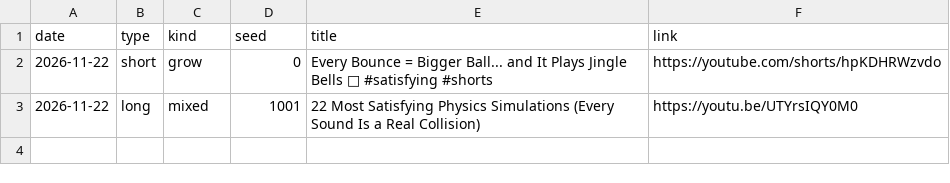
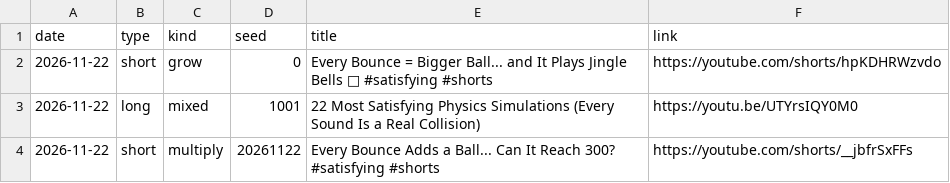
Before and after one commit to hamzajellali/yt-media, a CSV file: log.csv, drawn as a sheet; the diff names each change by its address in the sheet, - before the commit and + after, or states it on an @@ line.

```diff
--- a/log.csv
+++ b/log.csv
+row 4: 2026-11-22 | short | multiply | 20261122 | Every Bounce Adds a Ball... Can It Reach 300? #satisfying #shorts | https://youtube.com/shorts/__jbfrSxFFs
```
Also changed, not shown: 1 other file.
